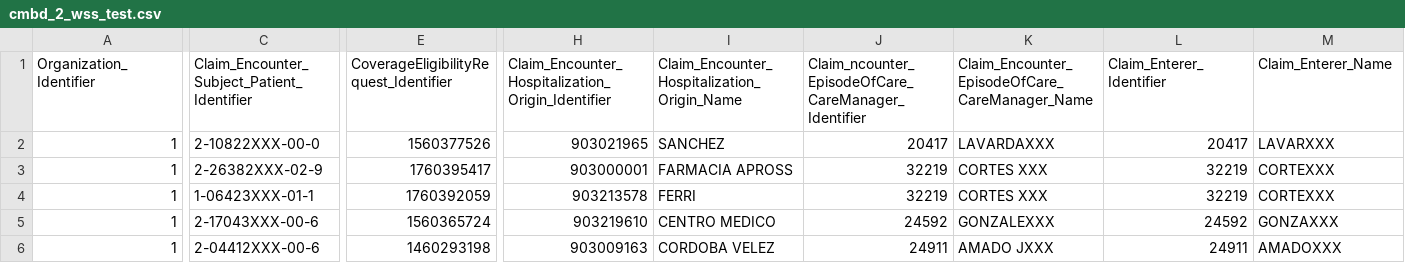
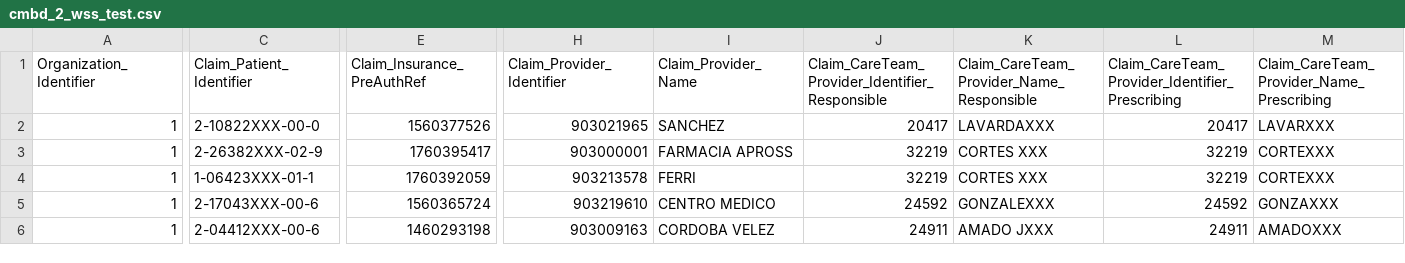
Before and after one commit to AVEDIAN/Avedian-CMBD-Transformation, a CSV file: cmbd_2_wss_test.csv, drawn as a sheet; only a part is shown, gaps mark what is left out; the diff covers the shown part only; the diff names each change by its address in the sheet, - before the commit and + after, or states it on an @@ line.

```diff
--- a/cmbd_2_wss_test.csv
+++ b/cmbd_2_wss_test.csv
-C1: Claim_Encounter_Subject_Patient_Identifier
+C1: Claim_Patient_Identifier
-E1: CoverageEligibilityRequest_Identifier
+E1: Claim_Insurance_PreAuthRef
-H1: Claim_Encounter_Hospitalization_Origin_Identifier
+H1: Claim_Provider_Identifier
-I1: Claim_Encounter_Hospitalization_Origin_Name
+I1: Claim_Provider_Name
-J1: Claim_ncounter_EpisodeOfCare_CareManager_Identifier
+J1: Claim_CareTeam_Provider_Identifier_Responsible
-K1: Claim_Encounter_EpisodeOfCare_CareManager_Name
+K1: Claim_CareTeam_Provider_Name_Responsible
-L1: Claim_Enterer_Identifier
+L1: Claim_CareTeam_Provider_Identifier_Prescribing
-M1: Claim_Enterer_Name
+M1: Claim_CareTeam_Provider_Name_Prescribing
```
Also changed, not shown: 4 edited cells elsewhere in this file, cmbd_2_wss_scheme.csv, cmbd_3_wss_scheme.csv, 6 other files.
